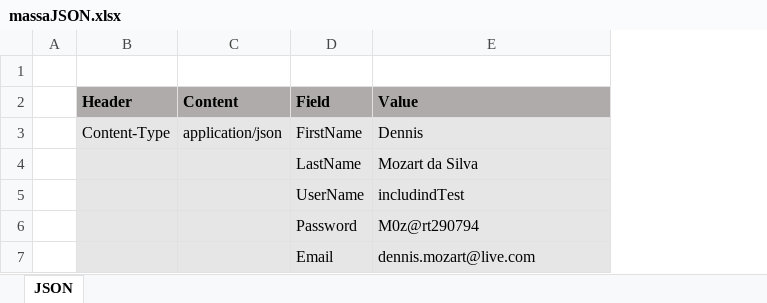
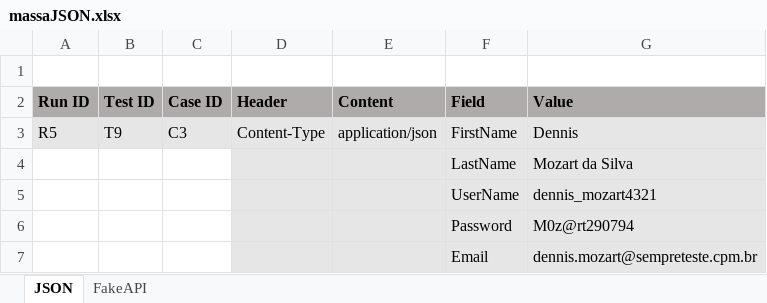
Before and after one commit to dennismozart1994/framework.java, an Excel workbook: data/massaJSON.xlsx, sheet JSON, drawn as a sheet; values as stored, in another font and other column widths than the file's, no borders; removed rows and columns are numbered as before the commit, all else as after; the diff names each change by its address in the sheet, - before the commit and + after, or states it on an @@ line.

Commit message:
Junit integration
Integration of JUnit with TestRail Results.

```diff
--- a/data/massaJSON.xlsx (sheet JSON)
+++ b/data/massaJSON.xlsx (sheet JSON)
+sheet tab: FakeAPI
-column A, empty
+column A (Run ID), row 3: R5
+column B (Test ID), row 3: T9
+column C (Case ID), row 3: C3
-G5 (Value): includindTest
+G5 (Value): dennis_mozart4321
-G7 (Value): dennis.mozart@live.com
+G7 (Value): dennis.mozart@sempreteste.cpm.br
```
Also changed, not shown: data/massa.xlsx, 16 other files.
